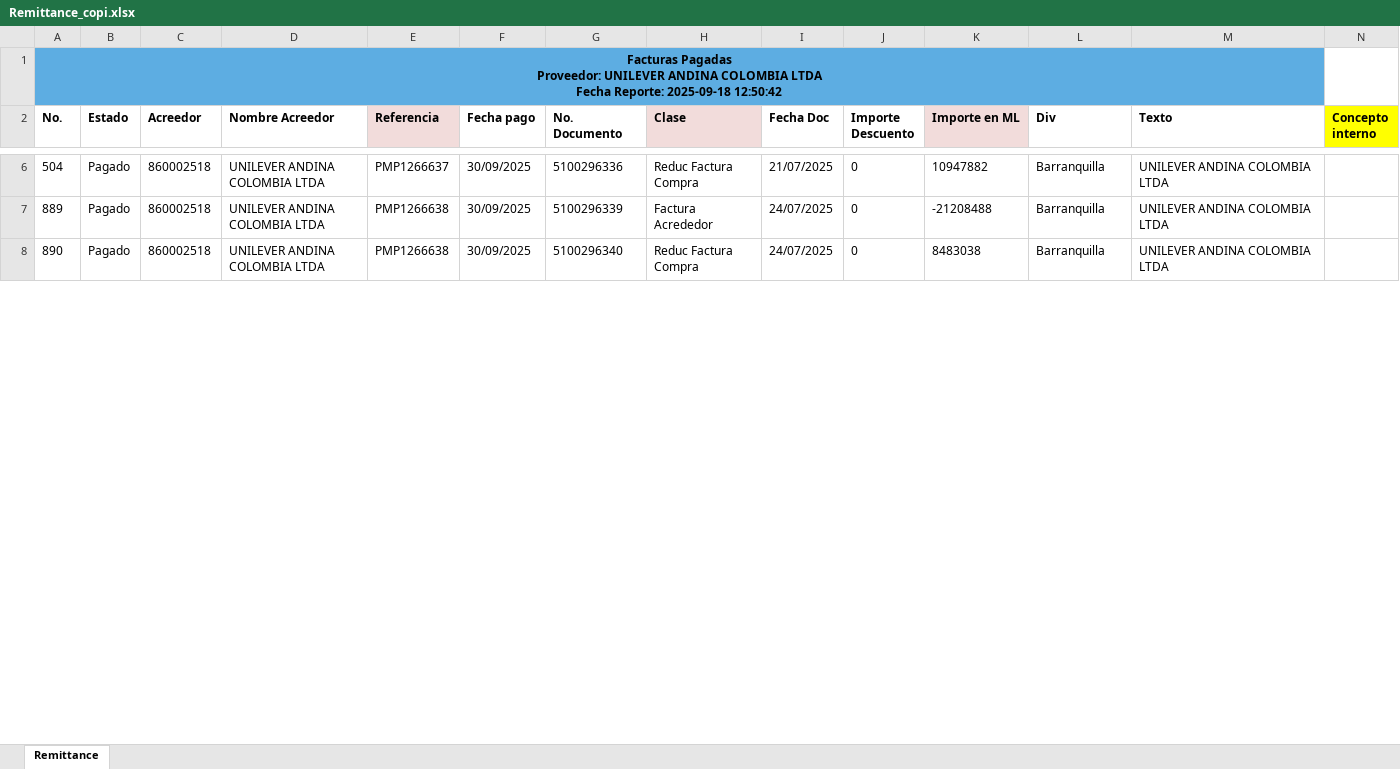
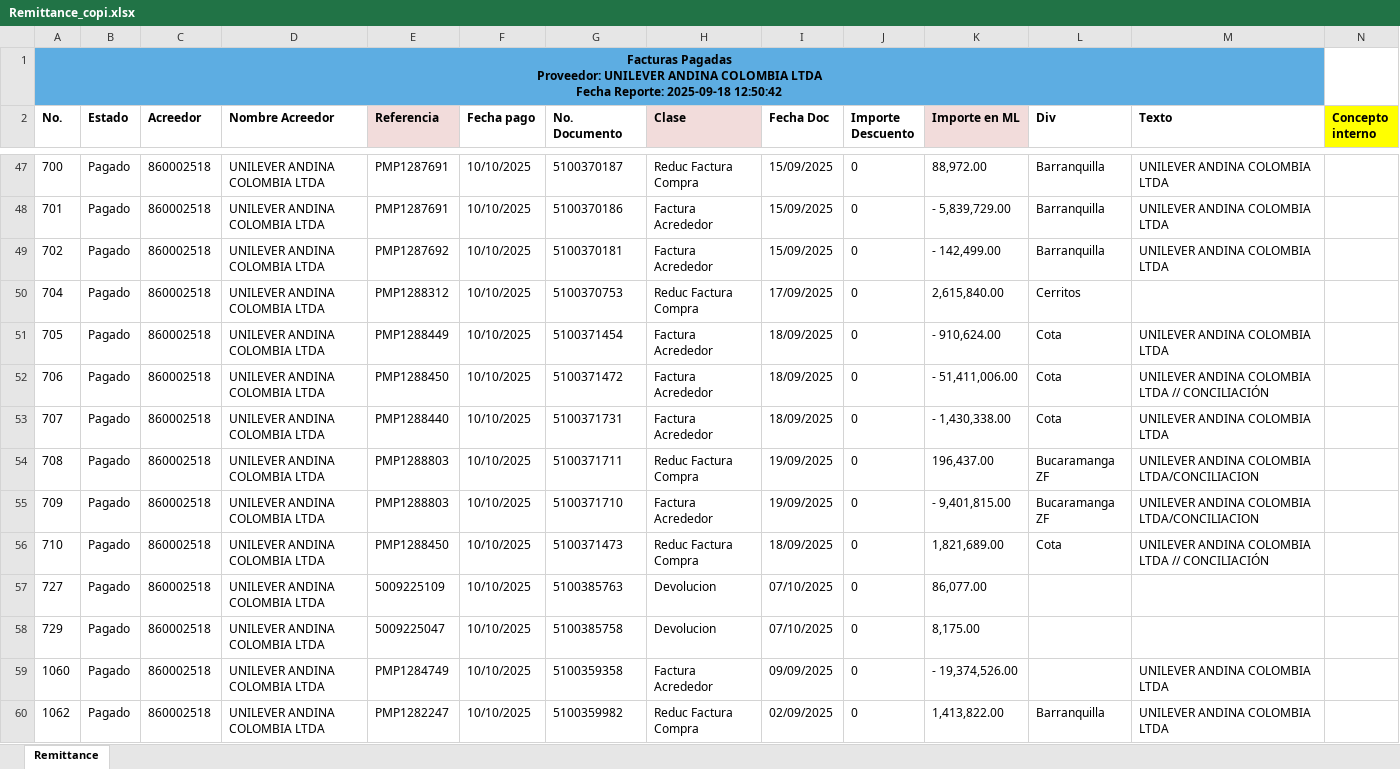
Before and after one commit to svbdatavision/Unilever_Collect_Digital, an Excel workbook: Pruebas/Archivos/Remittance/Colombia/Remittance_copi.xlsx, sheet Remittance, drawn as a sheet; only a part is shown, gaps mark what is left out; values as stored, in another font and other column widths than the file's, no borders; addresses are those after the commit; rows hold the shown columns only; the diff covers the shown part only; the diff names each change by its address in the sheet, - before the commit and + after, or states it on an @@ line.

```diff
--- a/Pruebas/Archivos/Remittance/Colombia/Remittance_copi.xlsx (sheet Remittance)
+++ b/Pruebas/Archivos/Remittance/Colombia/Remittance_copi.xlsx (sheet Remittance)
-A47 (No.): 504
+A47 (No.): 700
-E47 (Referencia): PMP1266637
+E47 (Referencia): PMP1287691
-F47:F48 (Fecha pago): 30/09/2025
+F47:F48 (Fecha pago): 10/10/2025
-G47 (No. Documento): 5100296336
+G47 (No. Documento): 5100370187
-I47 (Fecha Doc): 21/07/2025
+I47 (Fecha Doc): 15/09/2025
-K47 (Importe en ML): 10947882
+K47 (Importe en ML): 88,972.00
-A48 (No.): 889
+A48 (No.): 701
-E48 (Referencia): PMP1266638
+E48 (Referencia): PMP1287691
-G48 (No. Documento): 5100296339
+G48 (No. Documento): 5100370186
-I48 (Fecha Doc): 24/07/2025
+I48 (Fecha Doc): 15/09/2025
-K48 (Importe en ML): -21208488
+K48 (Importe en ML): - 5,839,729.00
+row 49: 702 | Pagado | 860002518 | UNILEVER ANDINA COLOMBIA LTDA | PMP1287692 | 10/10/2025 | 5100370181 | Factura Acrededor | 15/09/2025 | 0 | - 142,499.00 | Barranquilla | UNILEVER ANDINA COLOMBIA LTDA
+row 50: 704 | Pagado | 860002518 | UNILEVER ANDINA COLOMBIA LTDA | PMP1288312 | 10/10/2025 | 5100370753 | Reduc Factura Compra | 17/09/2025 | 0 | 2,615,840.00 | Cerritos
+row 51: 705 | Pagado | 860002518 | UNILEVER ANDINA COLOMBIA LTDA | PMP1288449 | 10/10/2025 | 5100371454 | Factura Acrededor | 18/09/2025 | 0 | - 910,624.00 | Cota | UNILEVER ANDINA COLOMBIA LTDA
+row 52: 706 | Pagado | 860002518 | UNILEVER ANDINA COLOMBIA LTDA | PMP1288450 | 10/10/2025 | 5100371472 | Factura Acrededor | 18/09/2025 | 0 | - 51,411,006.00 | Cota | UNILEVER ANDINA COLOMBIA LTDA // CONCILIACIÓN
+row 53: 707 | Pagado | 860002518 | UNILEVER ANDINA COLOMBIA LTDA | PMP1288440 | 10/10/2025 | 5100371731 | Factura Acrededor | 18/09/2025 | 0 | - 1,430,338.00 | Cota | UNILEVER ANDINA COLOMBIA LTDA
+row 54: 708 | Pagado | 860002518 | UNILEVER ANDINA COLOMBIA LTDA | PMP1288803 | 10/10/2025 | 5100371711 | Reduc Factura Compra | 19/09/2025 | 0 | 196,437.00 | Bucaramanga ZF | UNILEVER ANDINA COLOMBIA LTDA/CONCILIACION
+row 55: 709 | Pagado | 860002518 | UNILEVER ANDINA COLOMBIA LTDA | PMP1288803 | 10/10/2025 | 5100371710 | Factura Acrededor | 19/09/2025 | 0 | - 9,401,815.00 | Bucaramanga ZF | UNILEVER ANDINA COLOMBIA LTDA/CONCILIACION
+row 56: 710 | Pagado | 860002518 | UNILEVER ANDINA COLOMBIA LTDA | PMP1288450 | 10/10/2025 | 5100371473 | Reduc Factura Compra | 18/09/2025 | 0 | 1,821,689.00 | Cota | UNILEVER ANDINA COLOMBIA LTDA // CONCILIACIÓN
+row 57: 727 | Pagado | 860002518 | UNILEVER ANDINA COLOMBIA LTDA | 5009225109 | 10/10/2025 | 5100385763 | Devolucion | 07/10/2025 | 0 | 86,077.00
+row 58: 729 | Pagado | 860002518 | UNILEVER ANDINA COLOMBIA LTDA | 5009225047 | 10/10/2025 | 5100385758 | Devolucion | 07/10/2025 | 0 | 8,175.00
+row 59: 1060 | Pagado | 860002518 | UNILEVER ANDINA COLOMBIA LTDA | PMP1284749 | 10/10/2025 | 5100359358 | Factura Acrededor | 09/09/2025 | 0 | - 19,374,526.00 |  | UNILEVER ANDINA COLOMBIA LTDA
-A60 (No.): 890
+A60 (No.): 1062
-E60 (Referencia): PMP1266638
+E60 (Referencia): PMP1282247
-F60 (Fecha pago): 30/09/2025
+F60 (Fecha pago): 10/10/2025
-G60 (No. Documento): 5100296340
+G60 (No. Documento): 5100359982
-I60 (Fecha Doc): 24/07/2025
+I60 (Fecha Doc): 02/09/2025
-K60 (Importe en ML): 8483038
+K60 (Importe en ML): 1,413,822.00
```
Also changed, not shown: 121 added rows and 30 edited cells elsewhere in this sheet, Pruebas/Archivos/Cartera/FBL5N_copi.xlsx, Pruebas/Archivos/Template/Colombia/Template_HRC_Cenco.xlsx, 20 other files.
